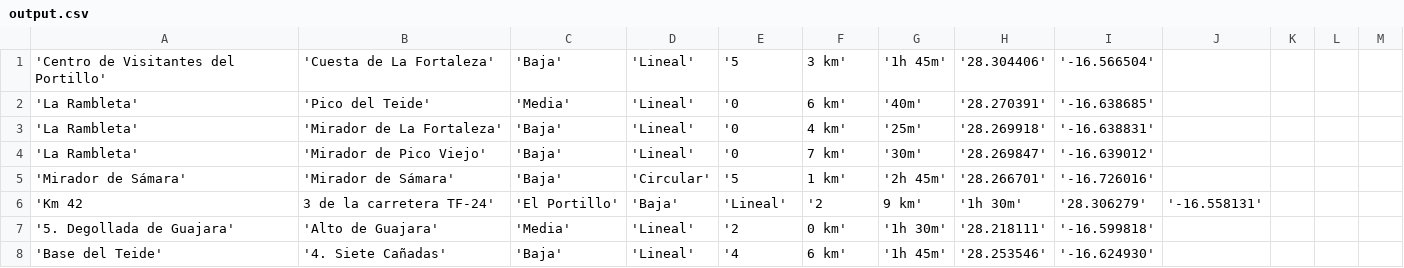
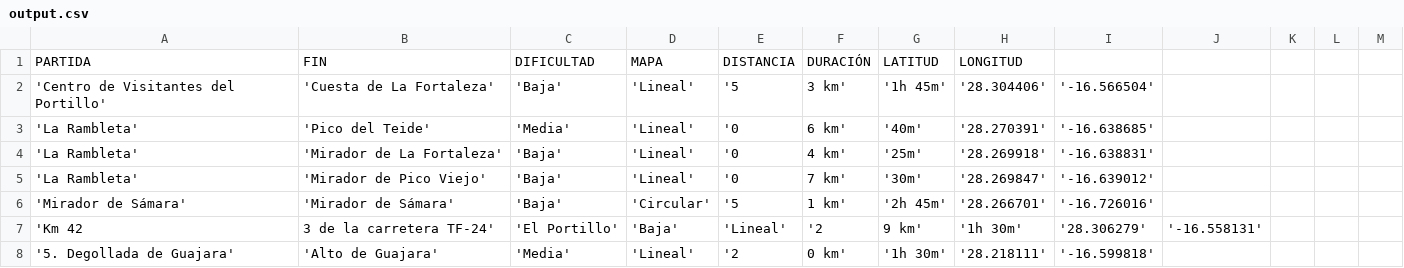
Before and after one commit to abernalf/parse-web, a CSV file: lib/output.csv, drawn as a sheet; only a part is shown; the shorter side is filled out with more unchanged rows.

```diff
--- a/lib/output.csv
+++ b/lib/output.csv
@@ -1 +1,2 @@
+PARTIDA,FIN,DIFICULTAD,MAPA,DISTANCIA,DURACIÓN,LATITUD,LONGITUD
 'Centro de Visitantes del Portillo', 'Cuesta de La Fortaleza', 'Baja', 'Lineal', '5,3 km', '1h 45m', '28.304406', '-16.566504'
```
